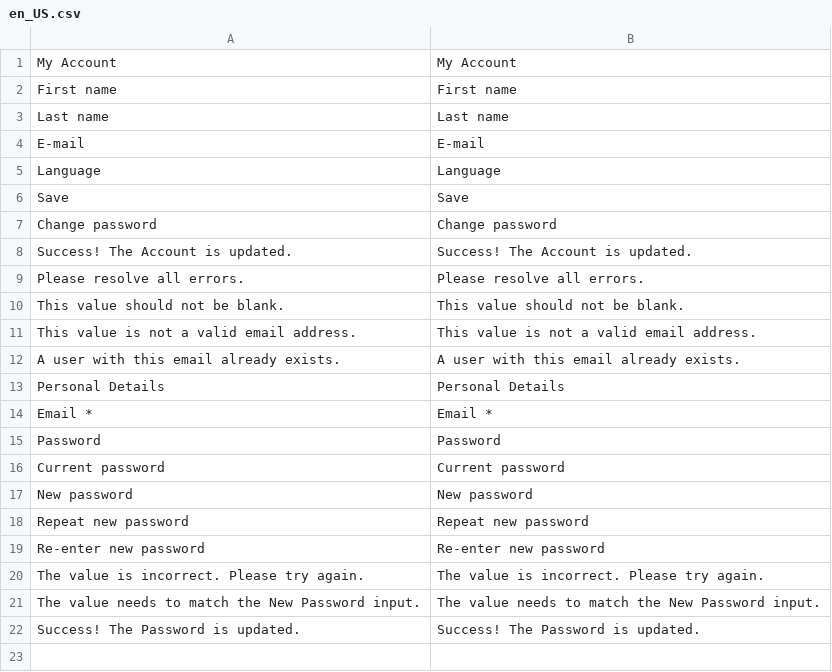
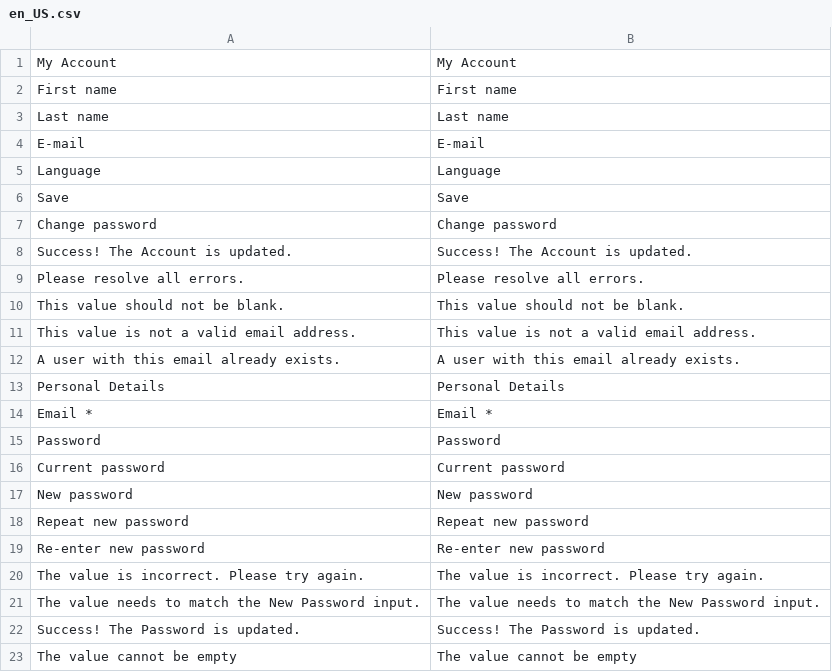
Before and after one commit to spryker/user-merchant-portal-gui, a CSV file: data/translation/Zed/en_US.csv, drawn as a sheet.

Commit message:
CC-17118: Fixed translations in Merchant portal. (#9616)
Fixed translations in Merchant portal.

```diff
--- a/data/translation/Zed/en_US.csv
+++ b/data/translation/Zed/en_US.csv
@@ -22 +22,2 @@ Password,Password
 "Success! The Password is updated.","Success! The Password is updated."
+"The value cannot be empty","The value cannot be empty"
```
Also changed, not shown: data/translation/Zed/de_DE.csv.
